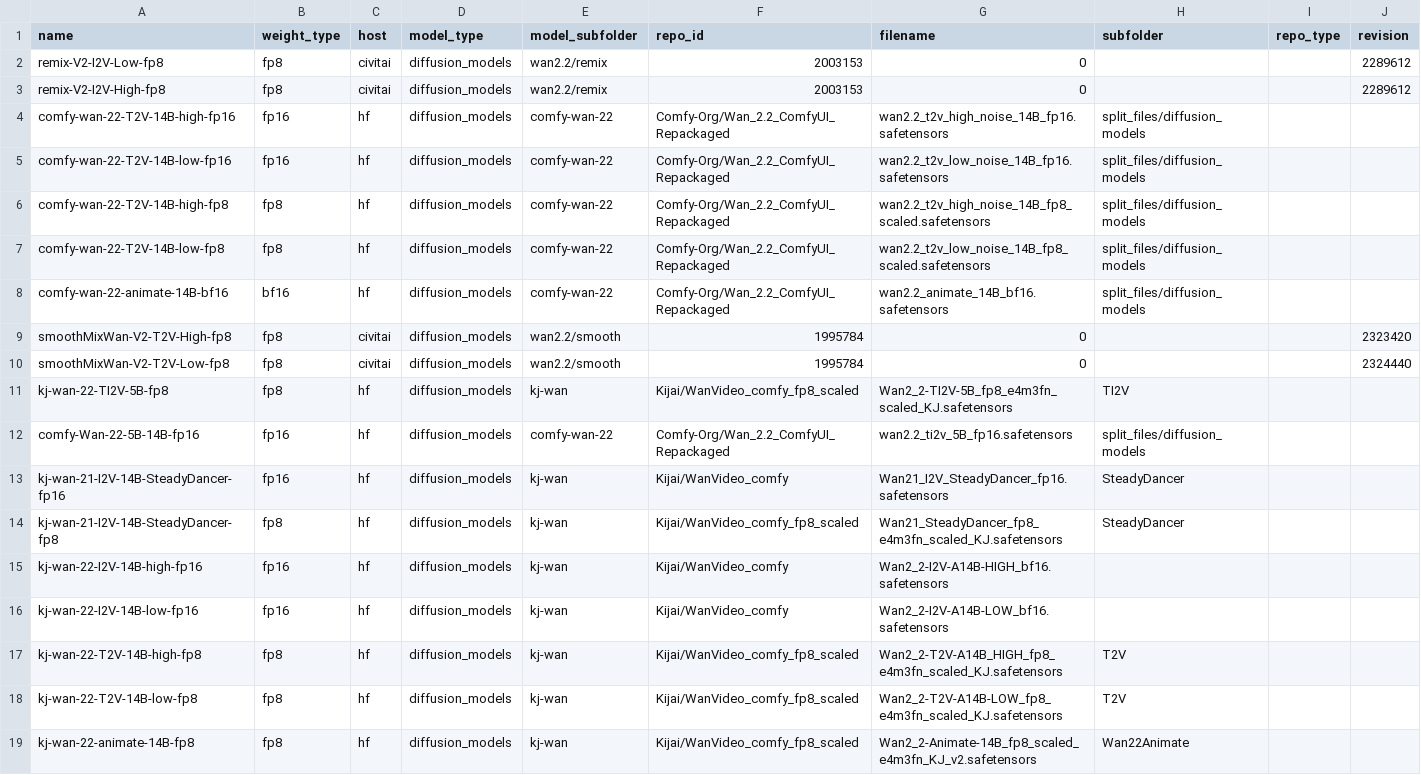
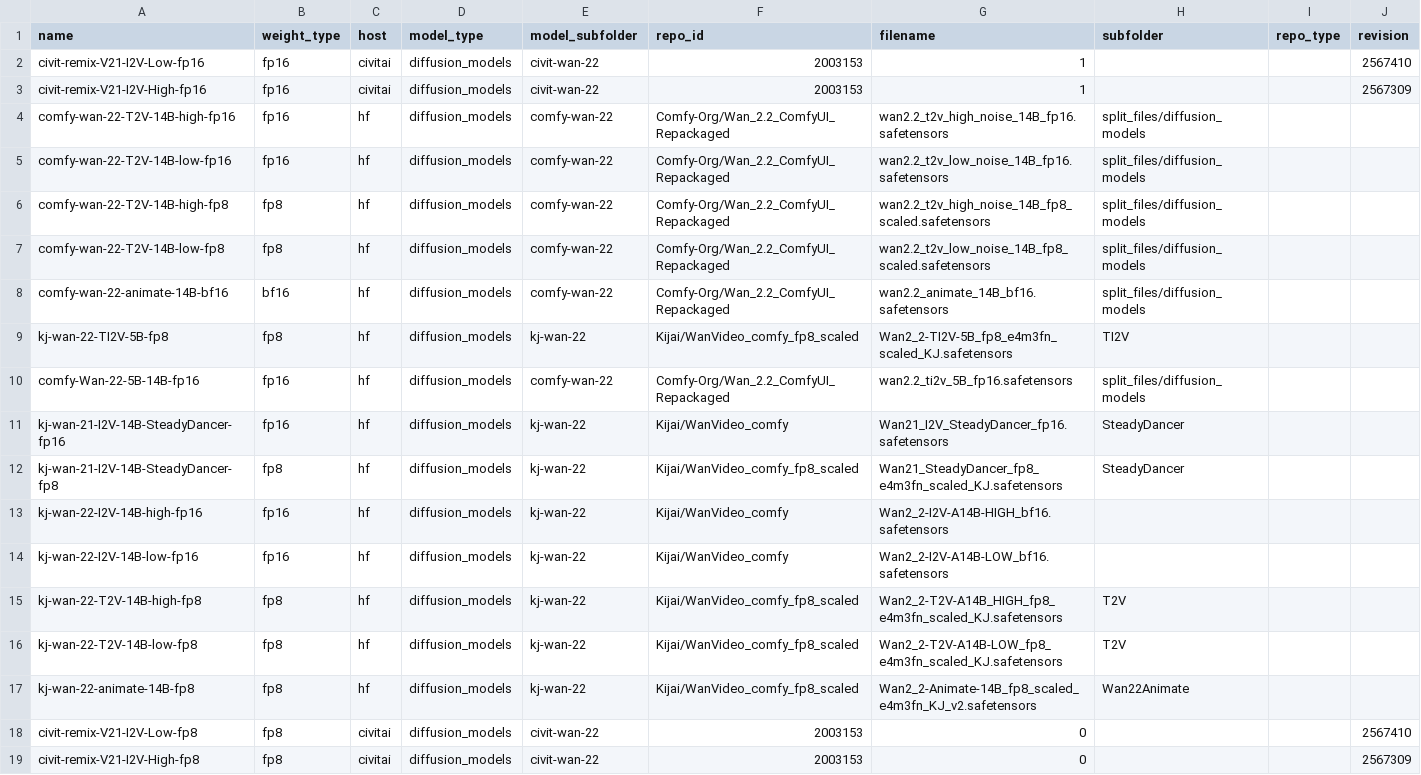
Before and after one commit to nobandegani/comfyui_ino_nodes, a CSV file: data/files/video_models_files.csv, drawn as a sheet.

Commit message:
Update video_models_files.csv

```diff
--- a/data/files/video_models_files.csv
+++ b/data/files/video_models_files.csv
@@ -1,4 +1,4 @@
 name,weight_type,host,model_type,model_subfolder,repo_id,filename,subfolder,repo_type,revision
-remix-V2-I2V-Low-fp8,fp8,civitai,diffusion_models,wan2.2/remix,2003153,0,,,2289612
-remix-V2-I2V-High-fp8,fp8,civitai,diffusion_models,wan2.2/remix,2003153,0,,,2289612
+civit-remix-V21-I2V-Low-fp16,fp16,civitai,diffusion_models,civit-wan-22,2003153,1,,,2567410
+civit-remix-V21-I2V-High-fp16,fp16,civitai,diffusion_models,civit-wan-22,2003153,1,,,2567309
 comfy-wan-22-T2V-14B-high-fp16,fp16,hf,diffusion_models,comfy-wan-22,Comfy-Org/Wan_2.2_ComfyUI_Repackaged,wan2.2_t2v_high_noise_14B_fp16.safetensors,split_files/diffusion_models,,
@@ -8,12 +8,12 @@ comfy-wan-22-T2V-14B-low-fp8,fp8,hf,diffusion_models,comfy-wan-22,Comfy-Org/Wan_
 comfy-wan-22-animate-14B-bf16,bf16,hf,diffusion_models,comfy-wan-22,Comfy-Org/Wan_2.2_ComfyUI_Repackaged,wan2.2_animate_14B_bf16.safetensors,split_files/diffusion_models,,
-smoothMixWan-V2-T2V-High-fp8,fp8,civitai,diffusion_models,wan2.2/smooth,1995784,0,,,2323420
-smoothMixWan-V2-T2V-Low-fp8,fp8,civitai,diffusion_models,wan2.2/smooth,1995784,0,,,2324440
-kj-wan-22-TI2V-5B-fp8,fp8,hf,diffusion_models,kj-wan,Kijai/WanVideo_comfy_fp8_scaled,Wan2_2-TI2V-5B_fp8_e4m3fn_scaled_KJ.safetensors,TI2V,,
+kj-wan-22-TI2V-5B-fp8,fp8,hf,diffusion_models,kj-wan-22,Kijai/WanVideo_comfy_fp8_scaled,Wan2_2-TI2V-5B_fp8_e4m3fn_scaled_KJ.safetensors,TI2V,,
 comfy-Wan-22-5B-14B-fp16,fp16,hf,diffusion_models,comfy-wan-22,Comfy-Org/Wan_2.2_ComfyUI_Repackaged,wan2.2_ti2v_5B_fp16.safetensors,split_files/diffusion_models,,
-kj-wan-21-I2V-14B-SteadyDancer-fp16,fp16,hf,diffusion_models,kj-wan,Kijai/WanVideo_comfy,Wan21_I2V_SteadyDancer_fp16.safetensors,SteadyDancer,,
-kj-wan-21-I2V-14B-SteadyDancer-fp8,fp8,hf,diffusion_models,kj-wan,Kijai/WanVideo_comfy_fp8_scaled,Wan21_SteadyDancer_fp8_e4m3fn_scaled_KJ.safetensors,SteadyDancer,,
-kj-wan-22-I2V-14B-high-fp16,fp16,hf,diffusion_models,kj-wan,Kijai/WanVideo_comfy,Wan2_2-I2V-A14B-HIGH_bf16.safetensors,"",,
-kj-wan-22-I2V-14B-low-fp16,fp16,hf,diffusion_models,kj-wan,Kijai/WanVideo_comfy,Wan2_2-I2V-A14B-LOW_bf16.safetensors,"",,
-kj-wan-22-T2V-14B-high-fp8,fp8,hf,diffusion_models,kj-wan,Kijai/WanVideo_comfy_fp8_scaled,Wan2_2-T2V-A14B_HIGH_fp8_e4m3fn_scaled_KJ.safetensors,T2V,,
-kj-wan-22-T2V-14B-low-fp8,fp8,hf,diffusion_models,kj-wan,Kijai/WanVideo_comfy_fp8_scaled,Wan2_2-T2V-A14B-LOW_fp8_e4m3fn_scaled_KJ.safetensors,T2V,,
-kj-wan-22-animate-14B-fp8,fp8,hf,diffusion_models,kj-wan,Kijai/WanVideo_comfy_fp8_scaled,Wan2_2-Animate-14B_fp8_scaled_e4m3fn_KJ_v2.safetensors,Wan22Animate,,
+kj-wan-21-I2V-14B-SteadyDancer-fp16,fp16,hf,diffusion_models,kj-wan-22,Kijai/WanVideo_comfy,Wan21_I2V_SteadyDancer_fp16.safetensors,SteadyDancer,,
+kj-wan-21-I2V-14B-SteadyDancer-fp8,fp8,hf,diffusion_models,kj-wan-22,Kijai/WanVideo_comfy_fp8_scaled,Wan21_SteadyDancer_fp8_e4m3fn_scaled_KJ.safetensors,SteadyDancer,,
+kj-wan-22-I2V-14B-high-fp16,fp16,hf,diffusion_models,kj-wan-22,Kijai/WanVideo_comfy,Wan2_2-I2V-A14B-HIGH_bf16.safetensors,"",,
+kj-wan-22-I2V-14B-low-fp16,fp16,hf,diffusion_models,kj-wan-22,Kijai/WanVideo_comfy,Wan2_2-I2V-A14B-LOW_bf16.safetensors,"",,
+kj-wan-22-T2V-14B-high-fp8,fp8,hf,diffusion_models,kj-wan-22,Kijai/WanVideo_comfy_fp8_scaled,Wan2_2-T2V-A14B_HIGH_fp8_e4m3fn_scaled_KJ.safetensors,T2V,,
+kj-wan-22-T2V-14B-low-fp8,fp8,hf,diffusion_models,kj-wan-22,Kijai/WanVideo_comfy_fp8_scaled,Wan2_2-T2V-A14B-LOW_fp8_e4m3fn_scaled_KJ.safetensors,T2V,,
+kj-wan-22-animate-14B-fp8,fp8,hf,diffusion_models,kj-wan-22,Kijai/WanVideo_comfy_fp8_scaled,Wan2_2-Animate-14B_fp8_scaled_e4m3fn_KJ_v2.safetensors,Wan22Animate,,
+civit-remix-V21-I2V-Low-fp8,fp8,civitai,diffusion_models,civit-wan-22,2003153,0,,,2567410
+civit-remix-V21-I2V-High-fp8,fp8,civitai,diffusion_models,civit-wan-22,2003153,0,,,2567309
```
